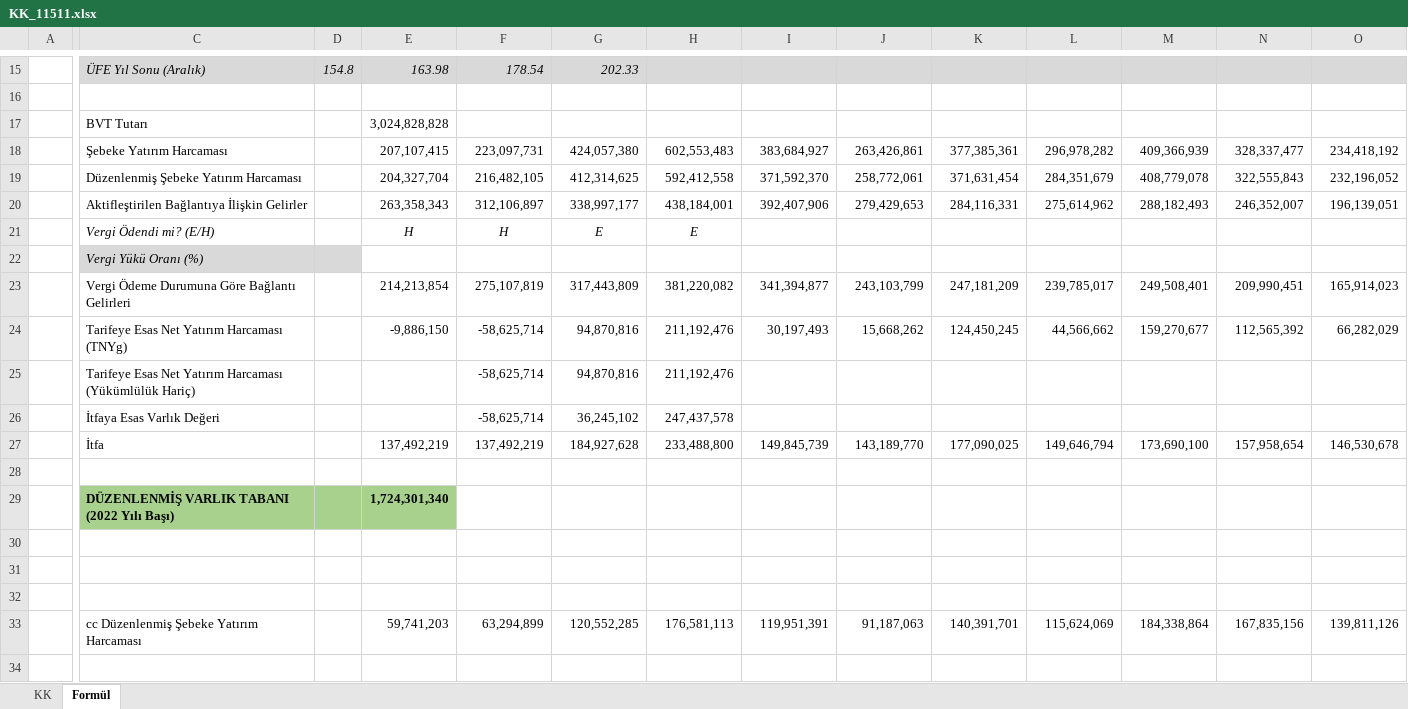
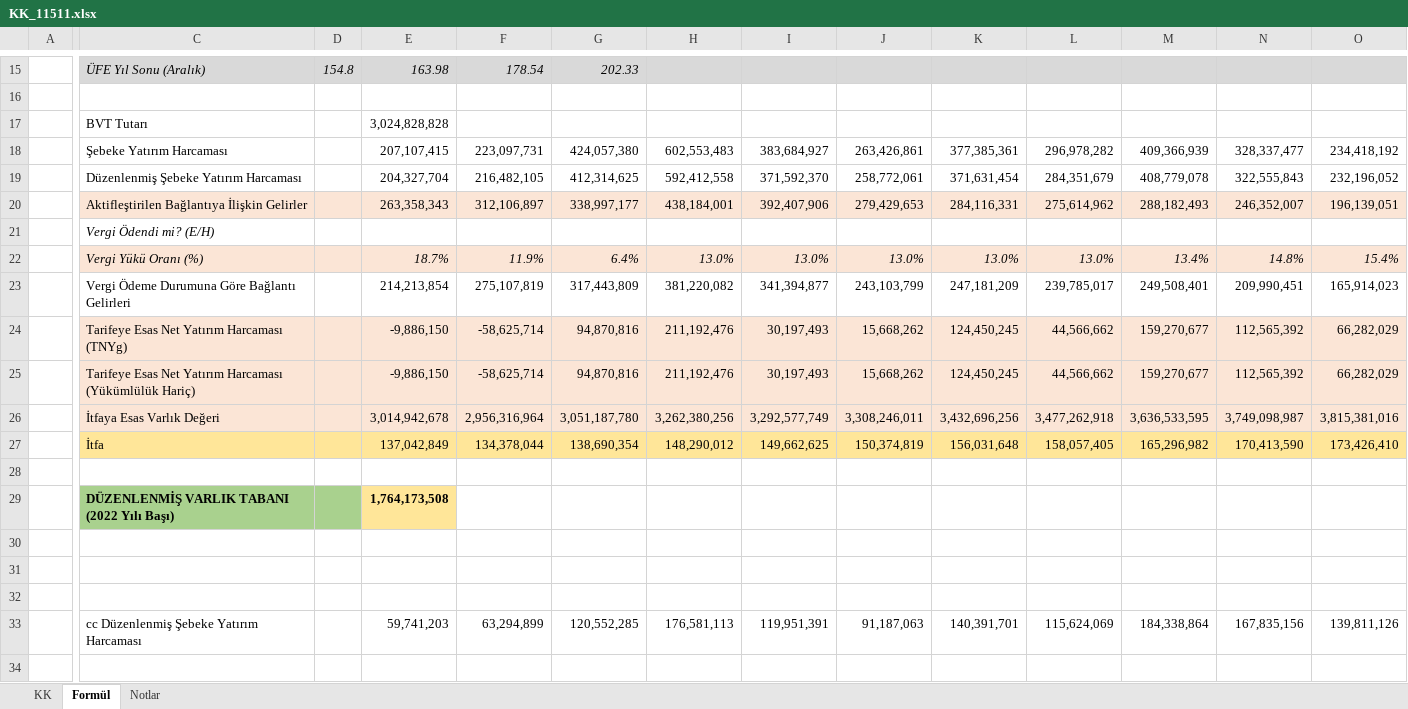
Before and after one commit to ozlumurat/mevzuat, an Excel workbook: KK_11511.xlsx, sheet Formül, drawn as a sheet; only a part is shown, gaps mark what is left out; values as stored, in another font and other column widths than the file's, no borders; conditional formats not drawn; removed rows and columns are numbered as before the commit, all else as after; rows hold the shown columns only; the diff covers the shown part only; the diff names each change by its address in the sheet, - before the commit and + after, or states it on an @@ line.

```diff
--- a/KK_11511.xlsx (sheet Formül)
+++ b/KK_11511.xlsx (sheet Formül)
+sheet tab: Notlar
-C20:O20 fill: none
+C20:O20 fill: #FBE5D6
-row 21:  | Vergi Ödendi mi? (E/H) |  | H | H | E | E
-C21: Vergi Yükü Oranı (%)
+C21: Vergi Ödendi mi? (E/H)
-C21:D21 fill: #D9D9D9
+C21:D21 fill: none
+row 22:  | Vergi Yükü Oranı (%) |  | 18.7% | 11.9% | 6.4% | 13.0% | 13.0% | 13.0% | 13.0% | 13.0% | 13.4% | 14.8% | 15.4%
-C24:O24 fill: none
+C24:O24 fill: #FBE5D6
-row 25:  | Tarifeye Esas Net Yatırım Harcaması (Yükümlülük Hariç) |  |  | -58,625,714 | 94,870,816 | 211,192,476
-row 26:  | İtfaya Esas Varlık Değeri |  |  | -58,625,714 | 36,245,102 | 247,437,578
-row 27:  | İtfa |  | 137,492,219 | 137,492,219 | 184,927,628 | 233,488,800 | 149,845,739 | 143,189,770 | 177,090,025 | 149,646,794 | 173,690,100 | 157,958,654 | 146,530,678
+row 25:  | Tarifeye Esas Net Yatırım Harcaması (Yükümlülük Hariç) |  | -9,886,150 | -58,625,714 | 94,870,816 | 211,192,476 | 30,197,493 | 15,668,262 | 124,450,245 | 44,566,662 | 159,270,677 | 112,565,392 | 66,282,029
+row 26:  | İtfaya Esas Varlık Değeri |  | 3,014,942,678 | 2,956,316,964 | 3,051,187,780 | 3,262,380,256 | 3,292,577,749 | 3,308,246,011 | 3,432,696,256 | 3,477,262,918 | 3,636,533,595 | 3,749,098,987 | 3,815,381,016
+row 27:  | İtfa |  | 137,042,849 | 134,378,044 | 138,690,354 | 148,290,012 | 149,662,625 | 150,374,819 | 156,031,648 | 158,057,405 | 165,296,982 | 170,413,590 | 173,426,410
-E29: 1,724,301,340
+E29: 1,764,173,508
-E29 fill: #A9D18E
+E29 fill: #FFE699
```
Also changed, not shown: 15 added rows and cell formats elsewhere in this sheet, sheet KK, formulas that keep their value.
